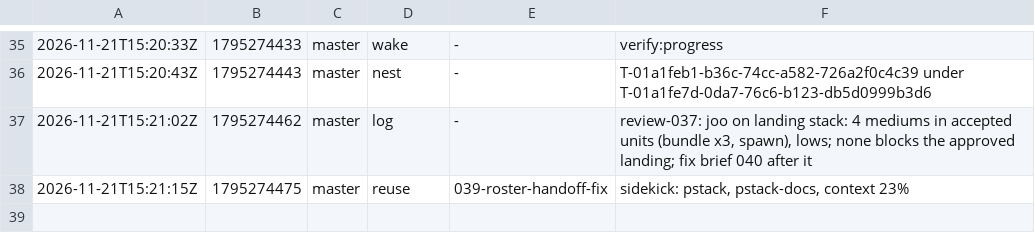
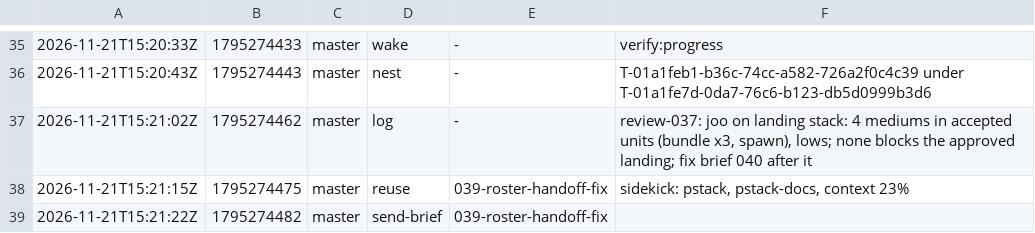
Before and after one commit to br1anchen/open-pstack, a TSV file: events/master-g3.tsv, drawn as a sheet; only a part is shown, gaps mark what is left out.

Commit message:
kitchen: master publishes 3 files
Co-authored-by: Brian Chen <brianchen8990@gmail.com>

```diff
--- a/events/master-g3.tsv
+++ b/events/master-g3.tsv
@@ -38 +38,2 @@
 2026-11-21T15:21:15Z	1795274475	master	reuse	039-roster-handoff-fix	sidekick: pstack, pstack-docs, context 23%
+2026-11-21T15:21:22Z	1795274482	master	send-brief	039-roster-handoff-fix	
```
Also changed, not shown: 2 other files.
